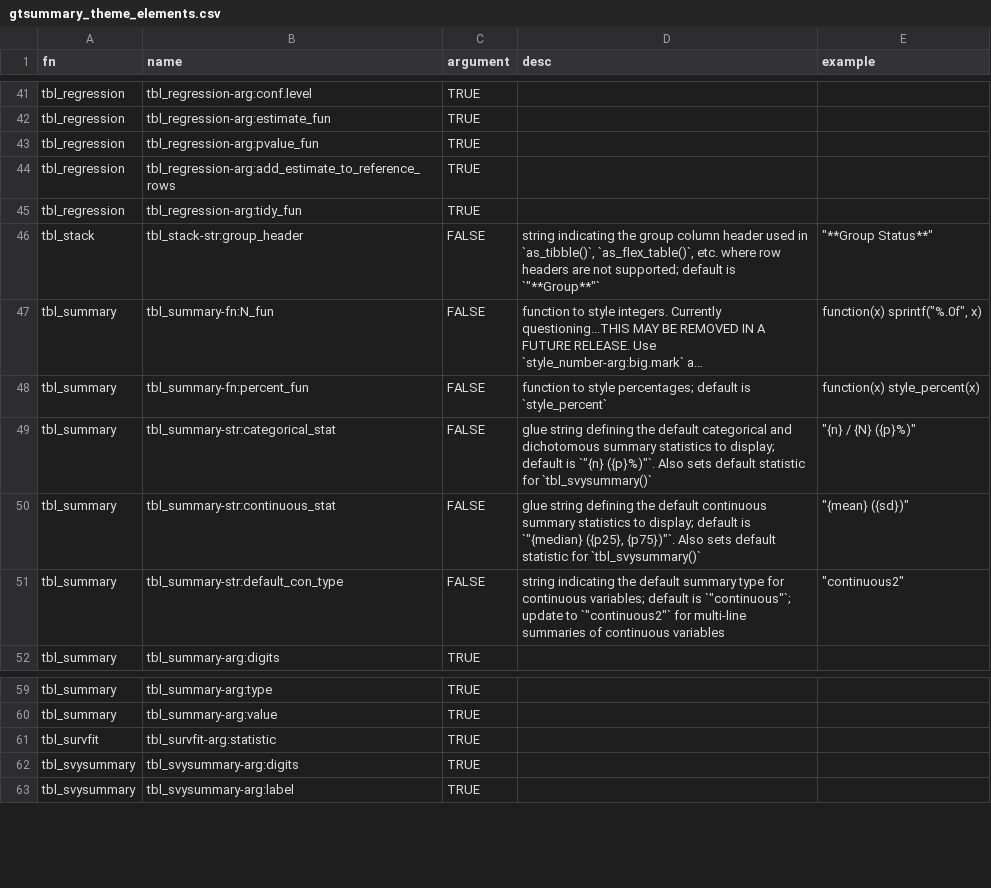
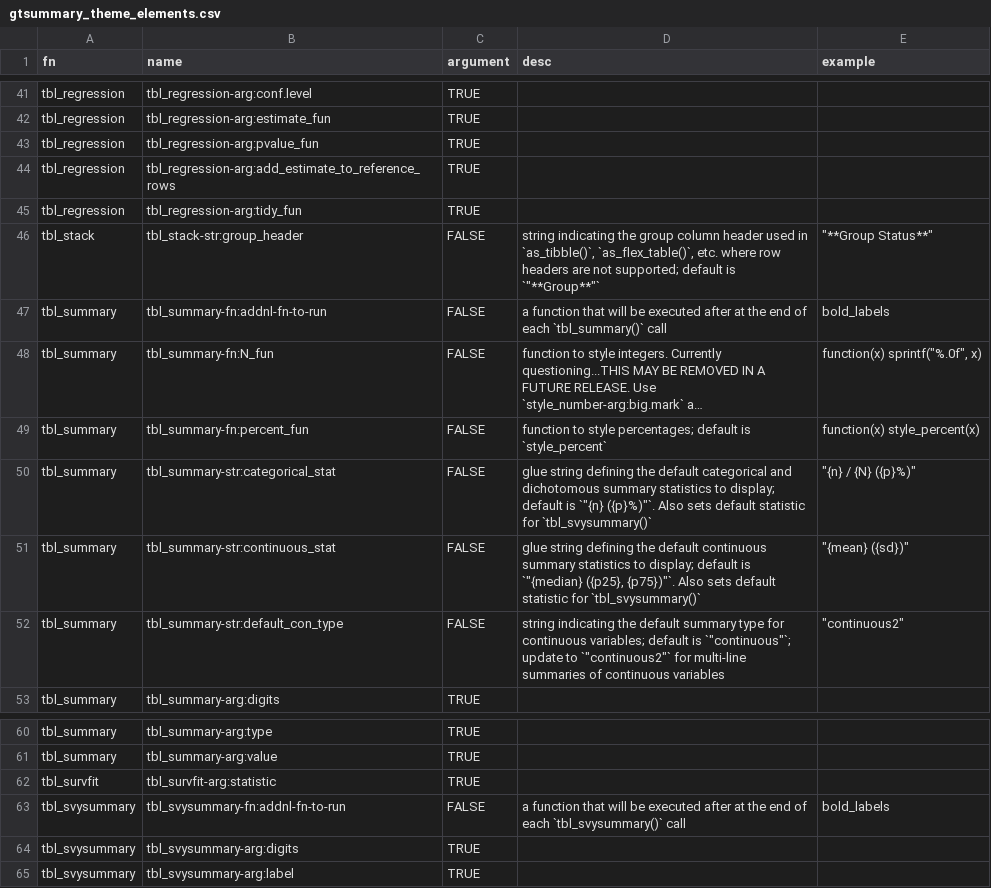
Before and after one commit to ddsjoberg/gtsummary, a CSV file: data-raw/gtsummary_theme_elements.csv, drawn as a sheet; only a part is shown, gaps mark what is left out; long unchanged cells end in …; the diff names each change by its address in the sheet, - before the commit and + after, or states it on an @@ line.

Commit message:
`add_stat_label()` (#844)
* theme related updates

* Update NEWS.md

* Update test-add_stat_label.R

* Update DESCRIPTION

* Update NEWS.md

* Update test-add_stat_label.R

```diff
--- a/data-raw/gtsummary_theme_elements.csv
+++ b/data-raw/gtsummary_theme_elements.csv
+row 47: tbl_summary | tbl_summary-fn:addnl-fn-to-run | FALSE | a function that will be executed after at the end of each `tbl_summary()` call | bold_labels
+row 63: tbl_svysummary | tbl_svysummary-fn:addnl-fn-to-run | FALSE | a function that will be executed after at the end of each `tbl_svysummary()` call | bold_labels
```
Also changed, not shown: 21 other files.
